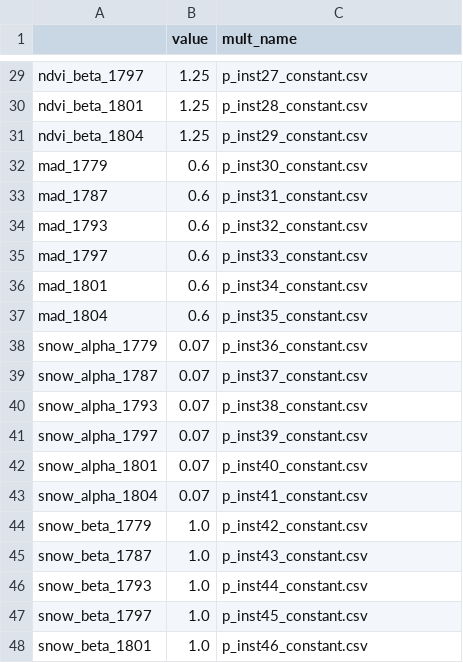
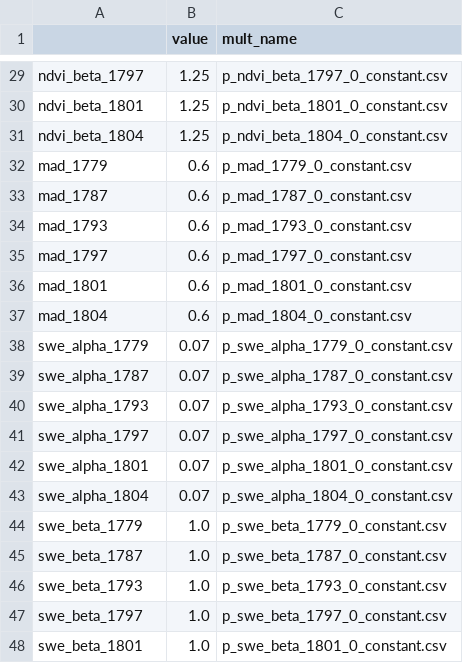
Before and after one commit to dgketchum/swim-rs, a CSV file: examples/tongue/params.csv, drawn as a sheet; only a part is shown, gaps mark what is left out; the diff covers the shown part only; the diff names each change by its address in the sheet, - before the commit and + after, or states it on an @@ line.

```diff
--- a/examples/tongue/params.csv
+++ b/examples/tongue/params.csv
-C29 (mult_name): p_inst27_constant.csv
+C29 (mult_name): p_ndvi_beta_1797_0_constant.csv
-C30 (mult_name): p_inst28_constant.csv
+C30 (mult_name): p_ndvi_beta_1801_0_constant.csv
-C31 (mult_name): p_inst29_constant.csv
+C31 (mult_name): p_ndvi_beta_1804_0_constant.csv
-C32 (mult_name): p_inst30_constant.csv
+C32 (mult_name): p_mad_1779_0_constant.csv
-C33 (mult_name): p_inst31_constant.csv
+C33 (mult_name): p_mad_1787_0_constant.csv
-C34 (mult_name): p_inst32_constant.csv
+C34 (mult_name): p_mad_1793_0_constant.csv
-C35 (mult_name): p_inst33_constant.csv
+C35 (mult_name): p_mad_1797_0_constant.csv
-C36 (mult_name): p_inst34_constant.csv
+C36 (mult_name): p_mad_1801_0_constant.csv
-C37 (mult_name): p_inst35_constant.csv
+C37 (mult_name): p_mad_1804_0_constant.csv
-A38: snow_alpha_1779
+A38: swe_alpha_1779
-C38 (mult_name): p_inst36_constant.csv
+C38 (mult_name): p_swe_alpha_1779_0_constant.csv
-A39: snow_alpha_1787
+A39: swe_alpha_1787
-C39 (mult_name): p_inst37_constant.csv
+C39 (mult_name): p_swe_alpha_1787_0_constant.csv
-A40: snow_alpha_1793
+A40: swe_alpha_1793
-C40 (mult_name): p_inst38_constant.csv
+C40 (mult_name): p_swe_alpha_1793_0_constant.csv
-A41: snow_alpha_1797
+A41: swe_alpha_1797
-C41 (mult_name): p_inst39_constant.csv
+C41 (mult_name): p_swe_alpha_1797_0_constant.csv
-A42: snow_alpha_1801
+A42: swe_alpha_1801
-C42 (mult_name): p_inst40_constant.csv
+C42 (mult_name): p_swe_alpha_1801_0_constant.csv
-A43: snow_alpha_1804
+A43: swe_alpha_1804
-C43 (mult_name): p_inst41_constant.csv
+C43 (mult_name): p_swe_alpha_1804_0_constant.csv
-A44: snow_beta_1779
+A44: swe_beta_1779
-C44 (mult_name): p_inst42_constant.csv
+C44 (mult_name): p_swe_beta_1779_0_constant.csv
-A45: snow_beta_1787
+A45: swe_beta_1787
-C45 (mult_name): p_inst43_constant.csv
+C45 (mult_name): p_swe_beta_1787_0_constant.csv
-A46: snow_beta_1793
+A46: swe_beta_1793
-C46 (mult_name): p_inst44_constant.csv
+C46 (mult_name): p_swe_beta_1793_0_constant.csv
-A47: snow_beta_1797
+A47: swe_beta_1797
-C47 (mult_name): p_inst45_constant.csv
+C47 (mult_name): p_swe_beta_1797_0_constant.csv
-A48: snow_beta_1801
+A48: swe_beta_1801
-C48 (mult_name): p_inst46_constant.csv
+C48 (mult_name): p_swe_beta_1801_0_constant.csv
```
Also changed, not shown: 29 edited cells elsewhere in this file, 1 other file.
